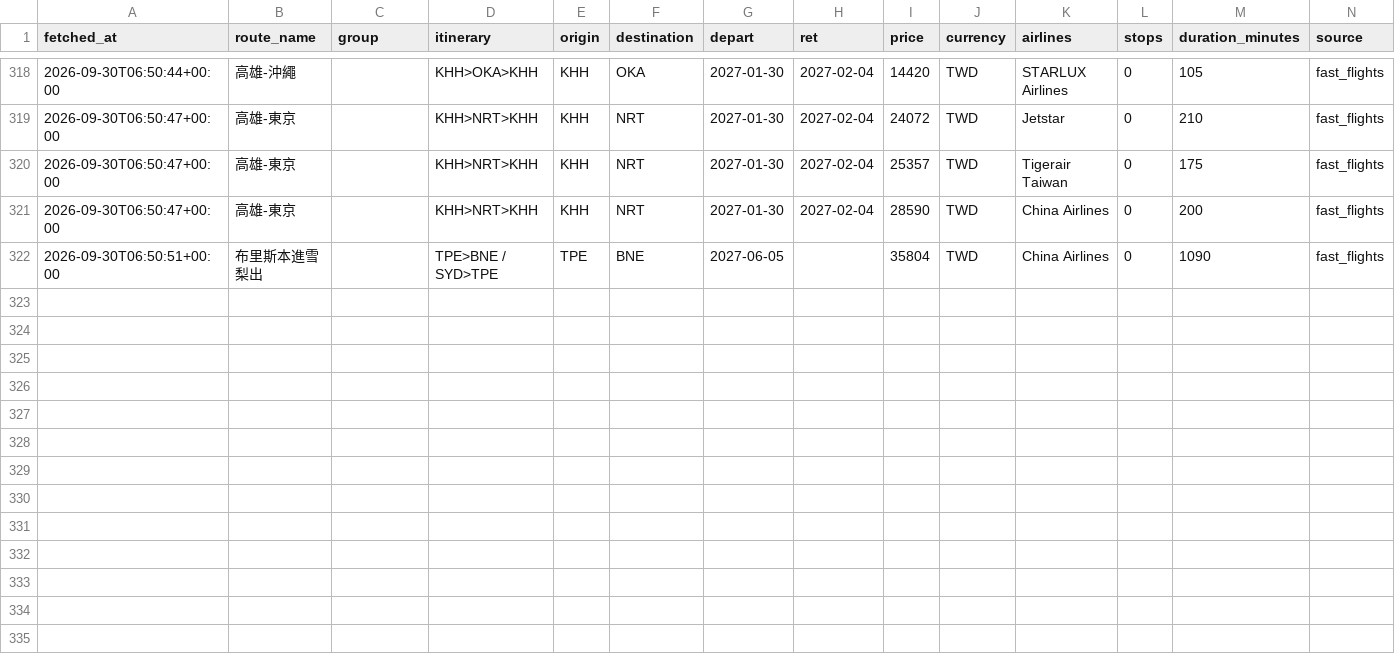
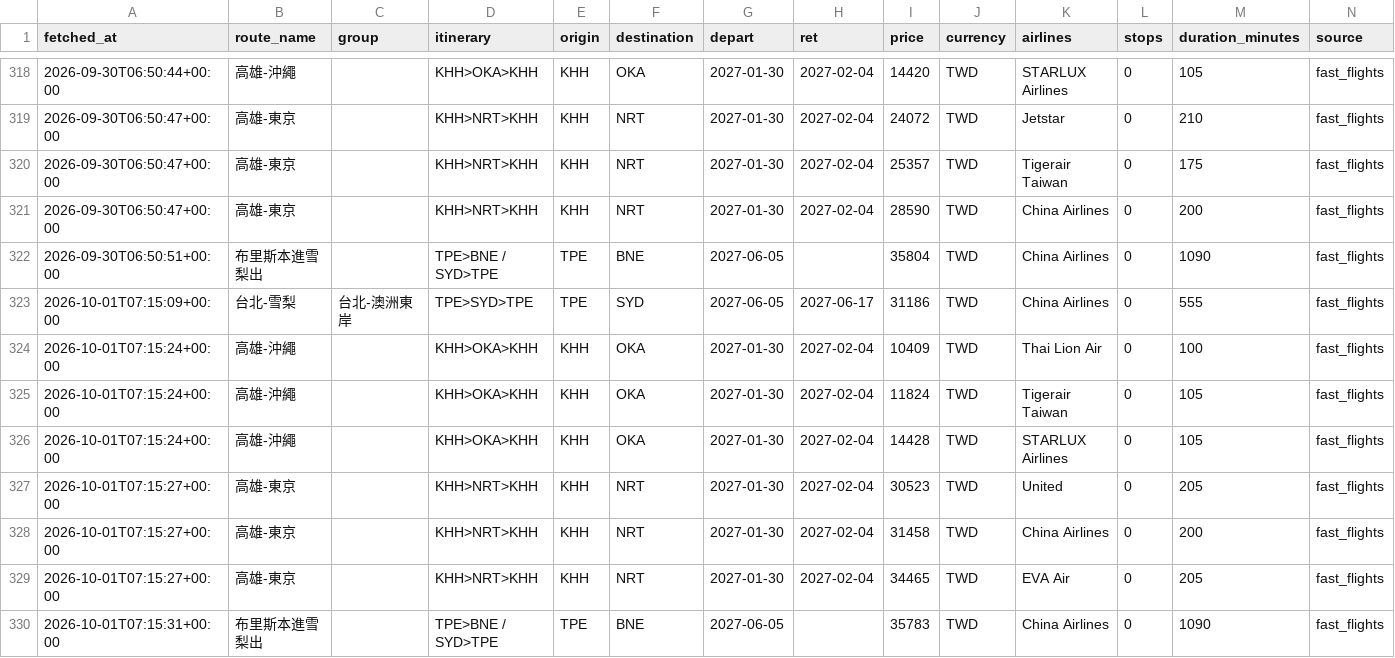
Before and after one commit to freshrogerchang-dev/Flight-tickets-tracker, a CSV file: data/prices.csv, drawn as a sheet; only a part is shown, gaps mark what is left out; rows hold the shown columns only; the diff names each change by its address in the sheet, - before the commit and + after, or states it on an @@ line.

```diff
--- a/data/prices.csv
+++ b/data/prices.csv
+row 323: 2026-10-01T07:15:09+00:00 | 台北-雪梨 | 台北-澳洲東岸 | TPE>SYD>TPE | TPE | SYD | 2027-06-05 | 2027-06-17 | 31186 | TWD | China Airlines | 0 | 555 | fast_flights
+row 324: 2026-10-01T07:15:24+00:00 | 高雄-沖繩 |  | KHH>OKA>KHH | KHH | OKA | 2027-01-30 | 2027-02-04 | 10409 | TWD | Thai Lion Air | 0 | 100 | fast_flights
+row 325: 2026-10-01T07:15:24+00:00 | 高雄-沖繩 |  | KHH>OKA>KHH | KHH | OKA | 2027-01-30 | 2027-02-04 | 11824 | TWD | Tigerair Taiwan | 0 | 105 | fast_flights
+row 326: 2026-10-01T07:15:24+00:00 | 高雄-沖繩 |  | KHH>OKA>KHH | KHH | OKA | 2027-01-30 | 2027-02-04 | 14428 | TWD | STARLUX Airlines | 0 | 105 | fast_flights
+row 327: 2026-10-01T07:15:27+00:00 | 高雄-東京 |  | KHH>NRT>KHH | KHH | NRT | 2027-01-30 | 2027-02-04 | 30523 | TWD | United | 0 | 205 | fast_flights
+row 328: 2026-10-01T07:15:27+00:00 | 高雄-東京 |  | KHH>NRT>KHH | KHH | NRT | 2027-01-30 | 2027-02-04 | 31458 | TWD | China Airlines | 0 | 200 | fast_flights
+row 329: 2026-10-01T07:15:27+00:00 | 高雄-東京 |  | KHH>NRT>KHH | KHH | NRT | 2027-01-30 | 2027-02-04 | 34465 | TWD | EVA Air | 0 | 205 | fast_flights
+row 330: 2026-10-01T07:15:31+00:00 | 布里斯本進雪梨出 |  | TPE>BNE / SYD>TPE | TPE | BNE | 2027-06-05 |  | 35783 | TWD | China Airlines | 0 | 1090 | fast_flights
```
Also changed, not shown: 1 other file.
